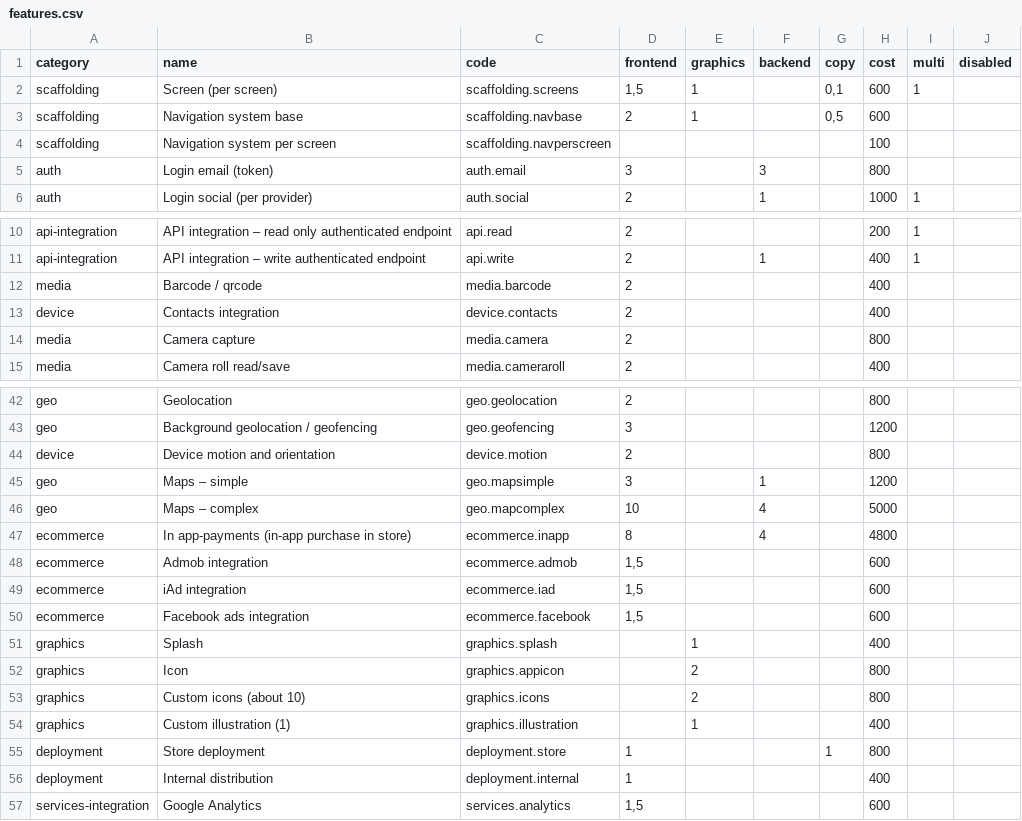
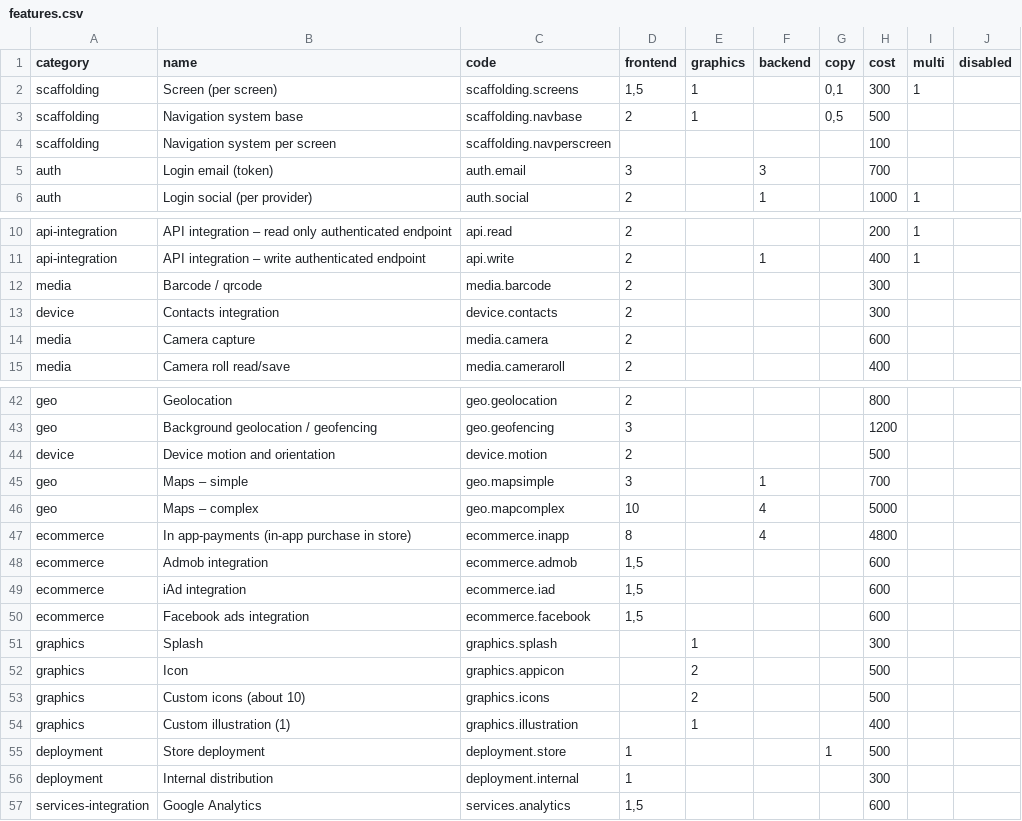
Before and after one commit to inmagik/ionic-price-estimator, a CSV file: dist/config/features.csv, drawn as a sheet; only a part is shown, gaps mark what is left out; the diff covers the shown part only.

```diff
--- a/dist/config/features.csv
+++ b/dist/config/features.csv
@@ -1,6 +1,6 @@
 category,name,code,frontend,graphics,backend,copy,cost,multi,disabled
-scaffolding,Screen (per screen),scaffolding.screens,"1,5",1,,"0,1",600,1,
-scaffolding,Navigation system base,scaffolding.navbase,2,1,,"0,5",600,,
+scaffolding,Screen (per screen),scaffolding.screens,"1,5",1,,"0,1",300,1,
+scaffolding,Navigation system base,scaffolding.navbase,2,1,,"0,5",500,,
 scaffolding,Navigation system per screen,scaffolding.navperscreen,,,,,100,,
-auth,Login email (token),auth.email,3,,3,,800,,
+auth,Login email (token),auth.email,3,,3,,700,,
 auth,Login social (per provider),auth.social,2,,1,,1000,1,
@@ -11,5 +11,5 @@ api-integration,API integration – read only authenticated endpoint,api.read,2,
 api-integration,API integration – write authenticated endpoint,api.write,2,,1,,400,1,
-media,Barcode / qrcode,media.barcode,2,,,,400,,
-device,Contacts integration,device.contacts,2,,,,400,,
-media,Camera capture,media.camera,2,,,,800,,
+media,Barcode / qrcode,media.barcode,2,,,,300,,
+device,Contacts integration,device.contacts,2,,,,300,,
+media,Camera capture,media.camera,2,,,,600,,
 media,Camera roll read/save,media.cameraroll,2,,,,400,,
@@ -43,4 +43,4 @@ geo,Geolocation,geo.geolocation,2,,,,800,,
 geo,Background geolocation / geofencing,geo.geofencing,3,,,,1200,,
-device,Device motion and orientation,device.motion,2,,,,800,,
-geo,Maps – simple,geo.mapsimple,3,,1,,1200,,
+device,Device motion and orientation,device.motion,2,,,,500,,
+geo,Maps – simple,geo.mapsimple,3,,1,,700,,
 geo,Maps – complex,geo.mapcomplex,10,,4,,5000,,
@@ -50,8 +50,8 @@ ecommerce,iAd integration,ecommerce.iad,"1,5",,,,600,,
 ecommerce,Facebook ads integration,ecommerce.facebook,"1,5",,,,600,,
-graphics,Splash,graphics.splash,,1,,,400,,
-graphics,Icon,graphics.appicon,,2,,,800,,
-graphics,Custom icons (about 10),graphics.icons,,2,,,800,,
+graphics,Splash,graphics.splash,,1,,,300,,
+graphics,Icon,graphics.appicon,,2,,,500,,
+graphics,Custom icons (about 10),graphics.icons,,2,,,500,,
 graphics,Custom illustration (1),graphics.illustration,,1,,,400,,
-deployment,Store deployment,deployment.store,1,,,1,800,,
-deployment,Internal distribution,deployment.internal,1,,,,400,,
+deployment,Store deployment,deployment.store,1,,,1,500,,
+deployment,Internal distribution,deployment.internal,1,,,,300,,
 services-integration,Google Analytics,services.analytics,"1,5",,,,600,,
```
Also changed, not shown: 1 edited cell elsewhere in this file, 6 other files.
